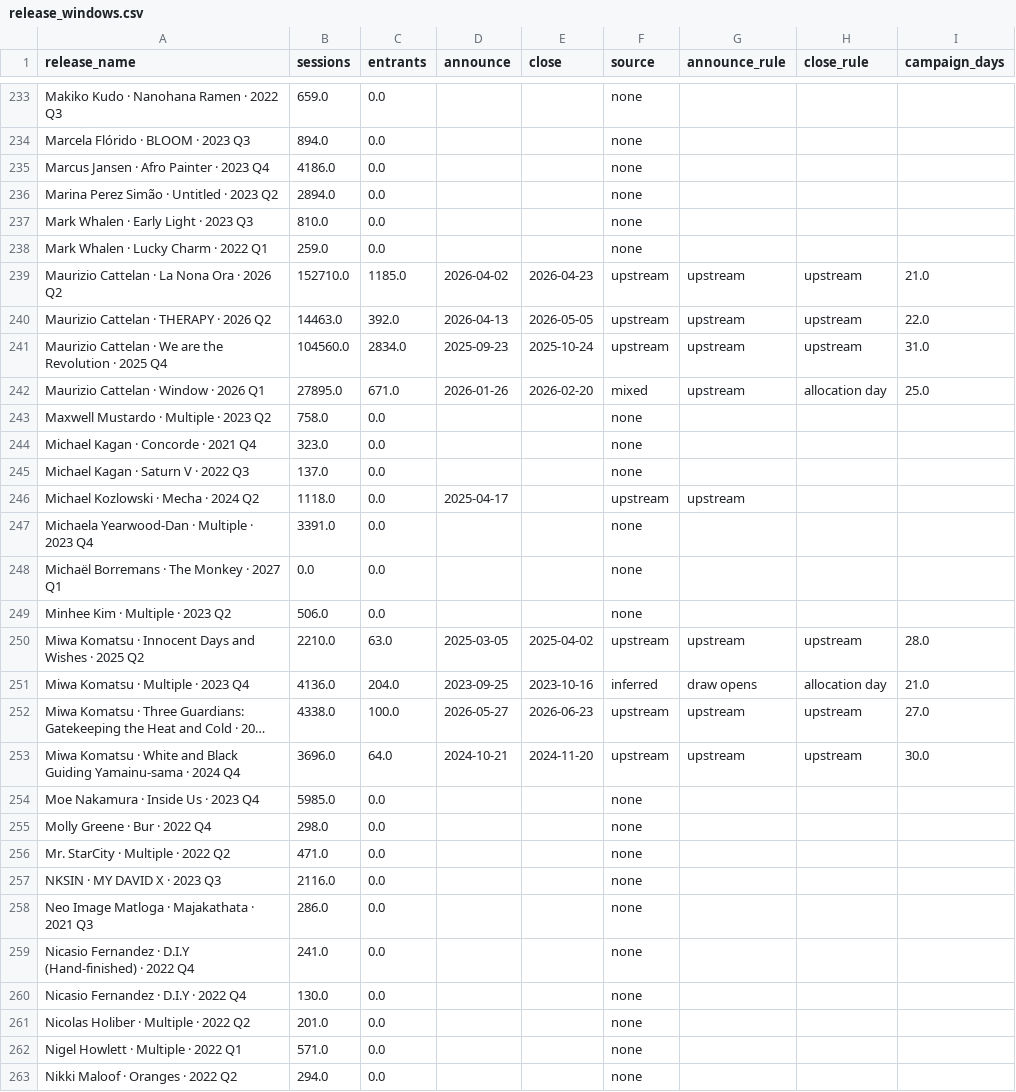
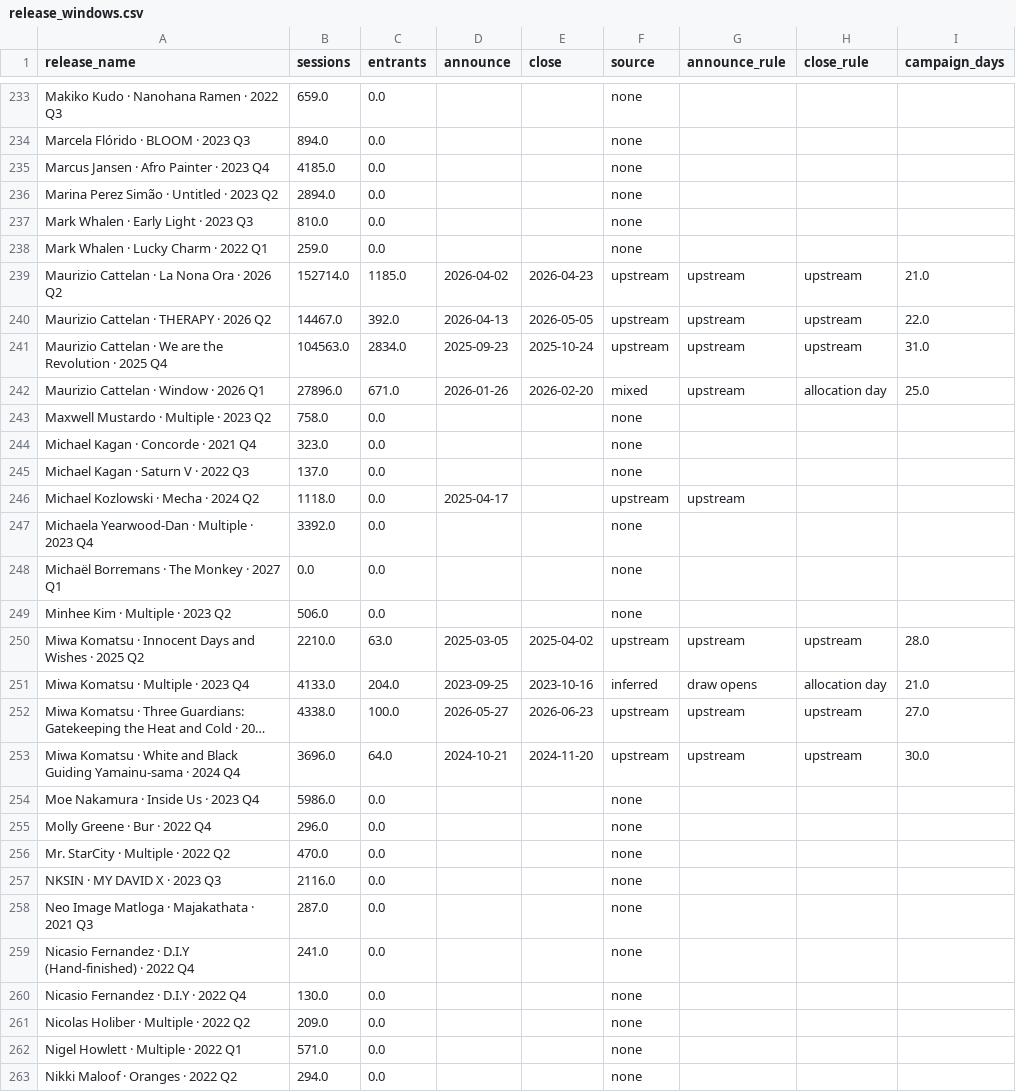
Before and after one commit to avantartemarketing/BI, a CSV file: data/app/release_windows.csv, drawn as a sheet; only a part is shown, gaps mark what is left out; long unchanged cells end in …; the diff covers the shown part only; the diff names each change by its address in the sheet, - before the commit and + after, or states it on an @@ line.

```diff
--- a/data/app/release_windows.csv
+++ b/data/app/release_windows.csv
-B235 (sessions): 4186.0
+B235 (sessions): 4185.0
-B239 (sessions): 152710.0
+B239 (sessions): 152714.0
-B240 (sessions): 14463.0
+B240 (sessions): 14467.0
-B241 (sessions): 104560.0
+B241 (sessions): 104563.0
-B242 (sessions): 27895.0
+B242 (sessions): 27896.0
-B247 (sessions): 3391.0
+B247 (sessions): 3392.0
-B251 (sessions): 4136.0
+B251 (sessions): 4133.0
-B254 (sessions): 5985.0
+B254 (sessions): 5986.0
-B255 (sessions): 298.0
+B255 (sessions): 296.0
-B256 (sessions): 471.0
+B256 (sessions): 470.0
-B258 (sessions): 286.0
+B258 (sessions): 287.0
-B261 (sessions): 201.0
+B261 (sessions): 209.0
```
Also changed, not shown: 114 edited cells elsewhere in this file, data/app/release_people.csv, 23 other files.
